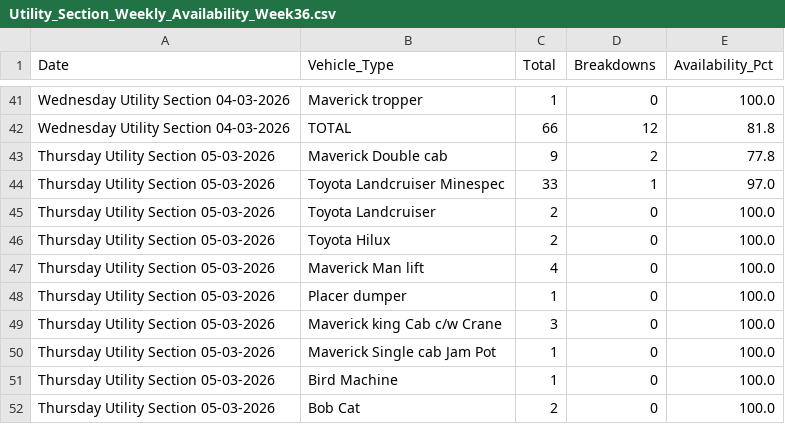
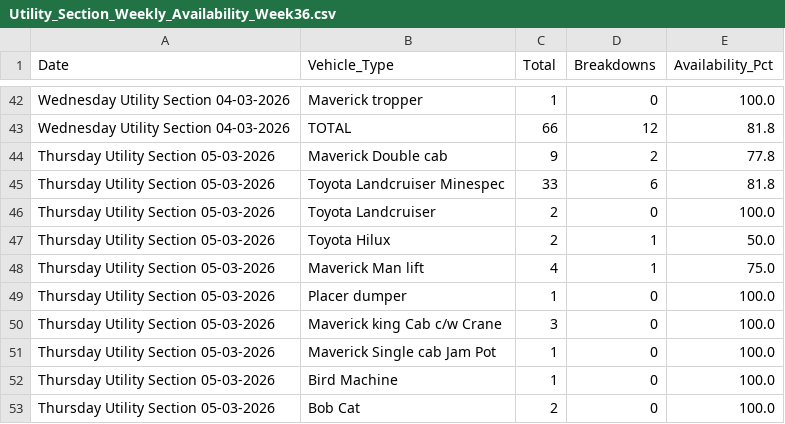
Before and after one commit to karstegg/weekly-report-generator, a CSV file: data/week36/Utility_Section_Weekly_Availability_Week36.csv, drawn as a sheet; only a part is shown, gaps mark what is left out; the diff covers the shown part only.

```diff
--- a/data/week36/Utility_Section_Weekly_Availability_Week36.csv
+++ b/data/week36/Utility_Section_Weekly_Availability_Week36.csv
@@ -43,6 +44,6 @@ Wednesday Utility Section 04-03-2026,TOTAL,66,12,81.8
 Thursday Utility Section 05-03-2026,Maverick Double cab,9,2,77.8
-Thursday Utility Section 05-03-2026,Toyota Landcruiser Minespec,33,1,97.0
+Thursday Utility Section 05-03-2026,Toyota Landcruiser Minespec,33,6,81.8
 Thursday Utility Section 05-03-2026,Toyota Landcruiser,2,0,100.0
-Thursday Utility Section 05-03-2026,Toyota Hilux,2,0,100.0
-Thursday Utility Section 05-03-2026,Maverick Man lift,4,0,100.0
+Thursday Utility Section 05-03-2026,Toyota Hilux,2,1,50.0
+Thursday Utility Section 05-03-2026,Maverick Man lift,4,1,75.0
 Thursday Utility Section 05-03-2026,Placer dumper,1,0,100.0
```
Also changed, not shown: 3 added rows and 25 edited cells elsewhere in this file, data/week36/N3 BEV DTe Monthly Availabilities - Week36.csv, data/week36/N3 BEV DTe Weekly Availabilities - Week36.csv, 12 other files.
